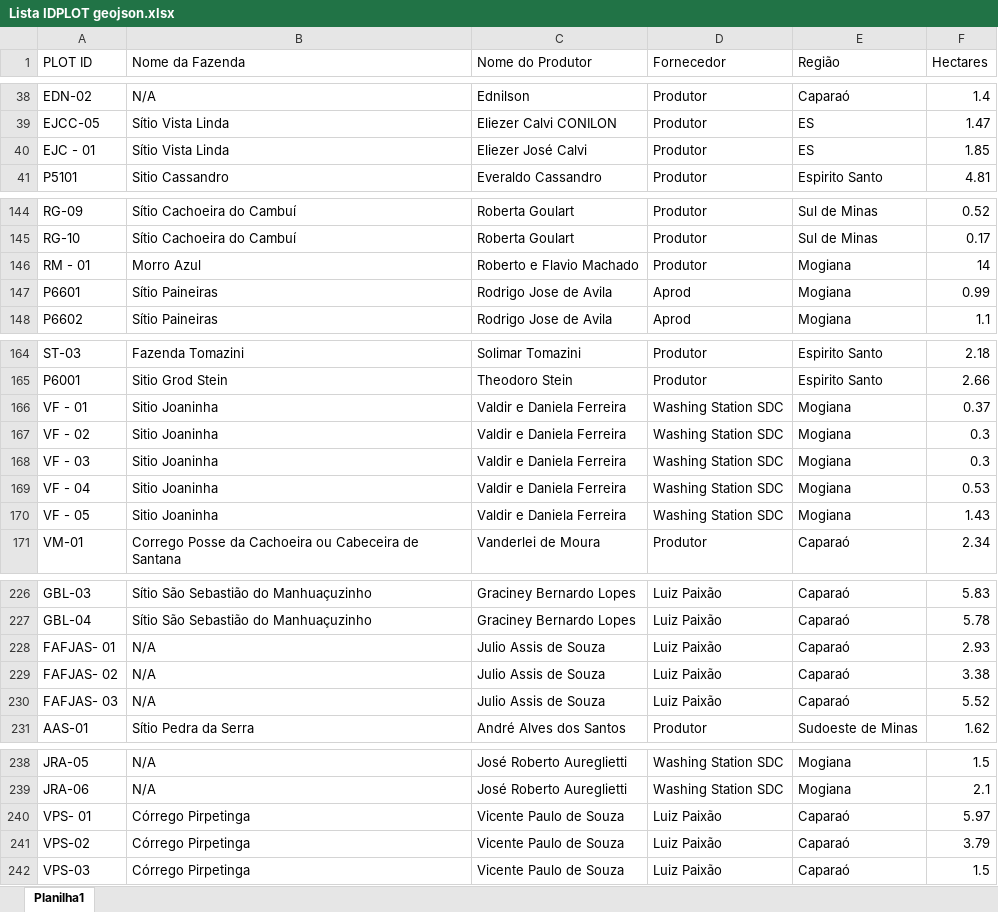
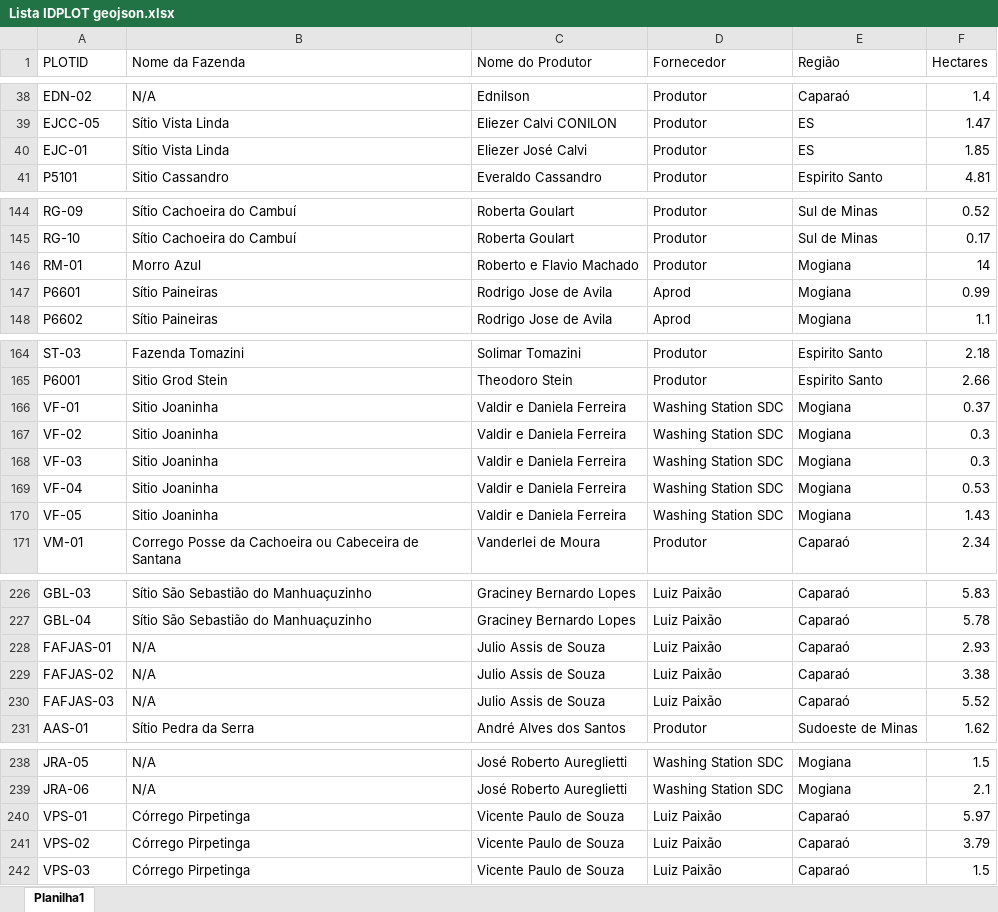
Before and after one commit to joaomatos-faf/EUDRFAF, an Excel workbook: Lista IDPLOT geojson.xlsx, sheet Planilha1, drawn as a sheet; only a part is shown, gaps mark what is left out; values as stored, in another font and other column widths than the file's, no borders; the diff covers the shown part only; the diff names each change by its address in the sheet, - before the commit and + after, or states it on an @@ line.

Commit message:
feat(contratos): encrypt plot master data payload using AES-256-CBC and update with latest Lista IDPLOT

```diff
--- a/Lista IDPLOT geojson.xlsx (sheet Planilha1)
+++ b/Lista IDPLOT geojson.xlsx (sheet Planilha1)
-A1: PLOT ID
+A1: PLOTID
-A40 (PLOTID): EJC - 01
+A40 (PLOTID): EJC-01
-A146 (PLOTID): RM - 01
+A146 (PLOTID): RM-01
-A166 (PLOTID): VF - 01
+A166 (PLOTID): VF-01
-A167 (PLOTID): VF - 02
+A167 (PLOTID): VF-02
-A168 (PLOTID): VF - 03
+A168 (PLOTID): VF-03
-A169 (PLOTID): VF - 04
+A169 (PLOTID): VF-04
-A170 (PLOTID): VF - 05
+A170 (PLOTID): VF-05
-A228 (PLOTID): FAFJAS- 01
+A228 (PLOTID): FAFJAS-01
-A229 (PLOTID): FAFJAS- 02
+A229 (PLOTID): FAFJAS-02
-A230 (PLOTID): FAFJAS- 03
+A230 (PLOTID): FAFJAS-03
-A240 (PLOTID): VPS- 01
+A240 (PLOTID): VPS-01
```
Also changed, not shown: 14 edited cells elsewhere in this sheet, 5 other files.
